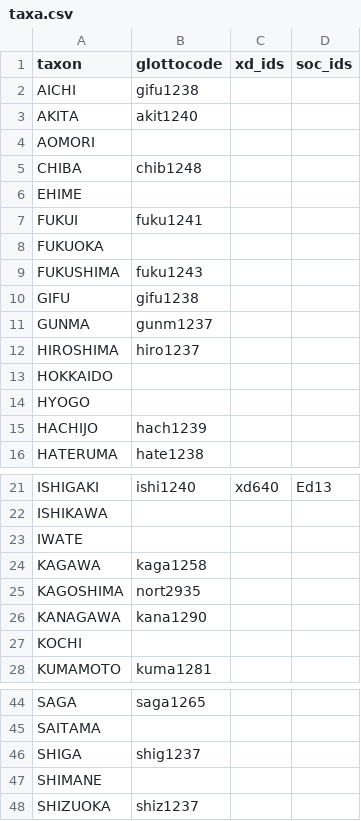
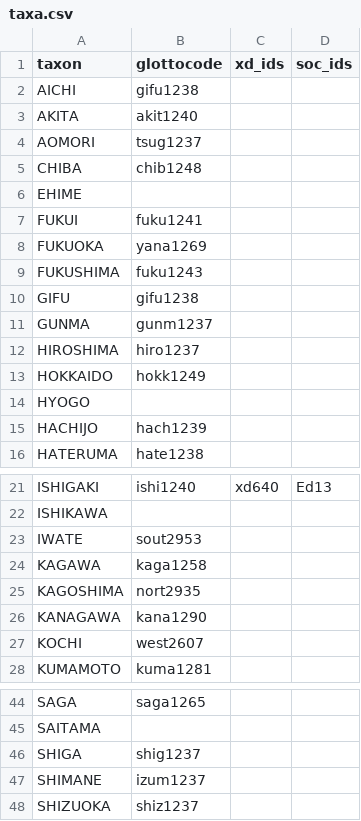
Before and after one commit to phlorest/lee_and_hasegawa2011, a CSV file: etc/taxa.csv, drawn as a sheet; only a part is shown, gaps mark what is left out.

Commit message:
update glottocodes

```diff
--- a/etc/taxa.csv
+++ b/etc/taxa.csv
@@ -3,3 +3,3 @@ AICHI,gifu1238,,
 AKITA,akit1240,,
-AOMORI,,,
+AOMORI,tsug1237,,
 CHIBA,chib1248,,
@@ -7,3 +7,3 @@ EHIME,,,
 FUKUI,fuku1241,,
-FUKUOKA,,,
+FUKUOKA,yana1269,,
 FUKUSHIMA,fuku1243,,
@@ -12,3 +12,3 @@ GUNMA,gunm1237,,
 HIROSHIMA,hiro1237,,
-HOKKAIDO,,,
+HOKKAIDO,hokk1249,,
 HYOGO,,,
@@ -22,3 +22,3 @@ ISHIGAKI,ishi1240,xd640,Ed13
 ISHIKAWA,,,
-IWATE,,,
+IWATE,sout2953,,
 KAGAWA,kaga1258,,
@@ -26,3 +26,3 @@ KAGOSHIMA,nort2935,,
 KANAGAWA,kana1290,,
-KOCHI,,,
+KOCHI,west2607,,
 KUMAMOTO,kuma1281,,
@@ -46,3 +46,3 @@ SAITAMA,,,
 SHIGA,shig1237,,
-SHIMANE,,,
+SHIMANE,izum1237,,
 SHIZUOKA,shiz1237,,
```
